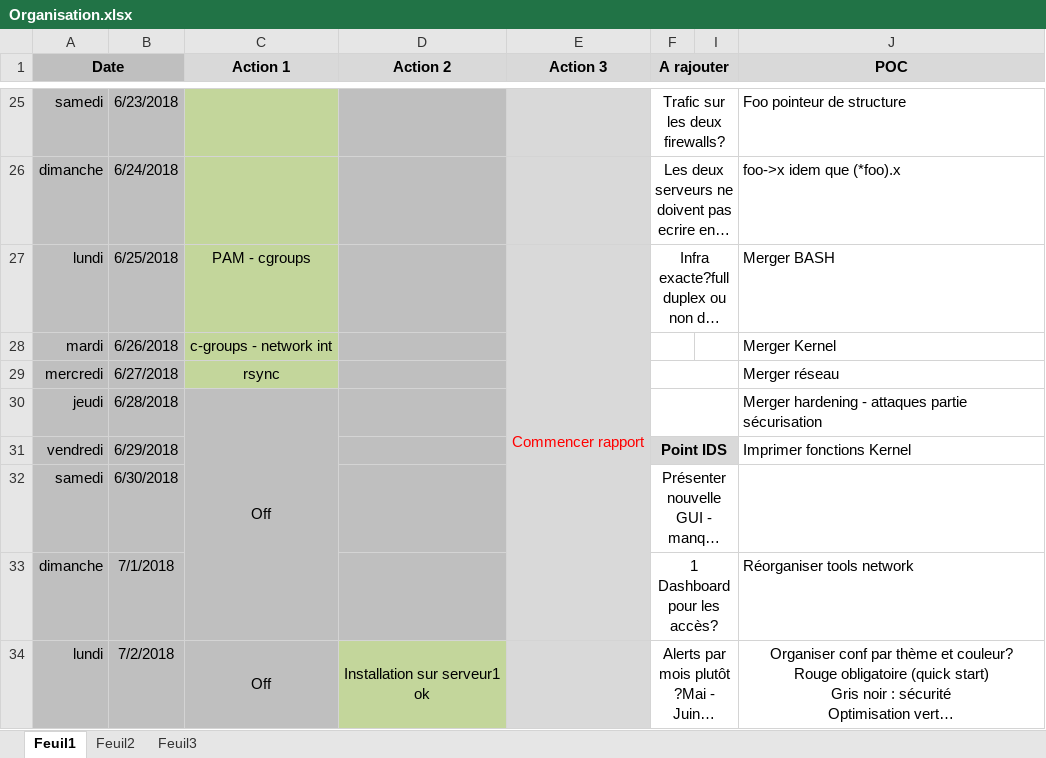
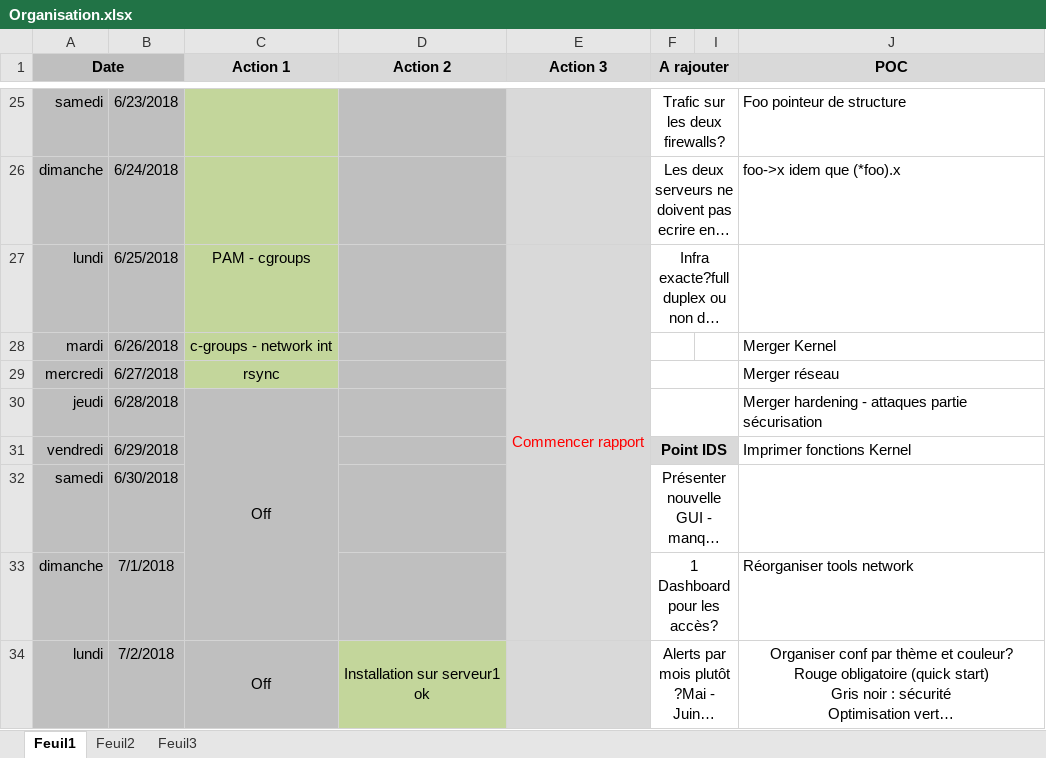
Before and after one commit to bruno-bettuzzi/Repo, an Excel workbook: Organisation.xlsx, sheet Feuil1, drawn as a sheet; only a part is shown, gaps mark what is left out; long unchanged cells end in …; values as stored, in another font and other column widths than the file's, no borders; the diff covers the shown part only; the diff names each change by its address in the sheet, - before the commit and + after, or states it on an @@ line.

```diff
--- a/Organisation.xlsx (sheet Feuil1)
+++ b/Organisation.xlsx (sheet Feuil1)
-J27 (POC): Merger BASH
+J27 (POC): (empty)
```
Also changed, not shown: 6 edited cells, cell formats and merged cells elsewhere in this sheet, 6 other files.
